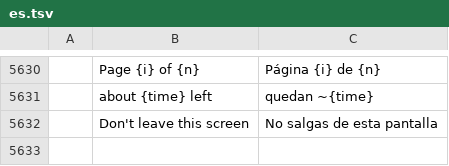
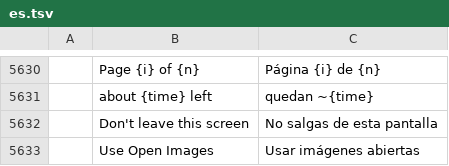
Before and after one commit to ChoqueCastroLD/capishot, a TSV file: crates/ui-egui/src/i18n/es.tsv, drawn as a sheet; only a part is shown, gaps mark what is left out; the diff names each change by its address in the sheet, - before the commit and + after, or states it on an @@ line.

```diff
--- a/crates/ui-egui/src/i18n/es.tsv
+++ b/crates/ui-egui/src/i18n/es.tsv
+row 5633:  | Use Open Images | Usar imágenes abiertas
```
Also changed, not shown: crates/ui-egui/src/i18n/pt-br.tsv, crates/ui-egui/src/i18n/pt-pt.tsv, 4 other files.
